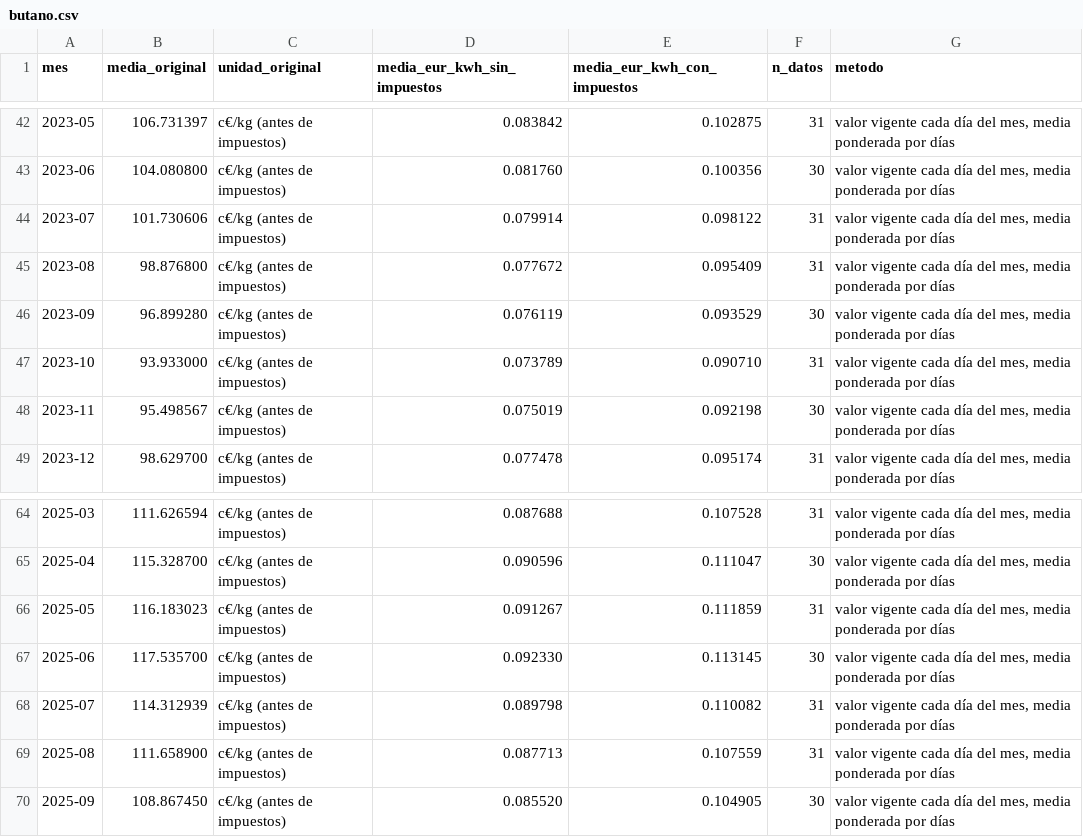
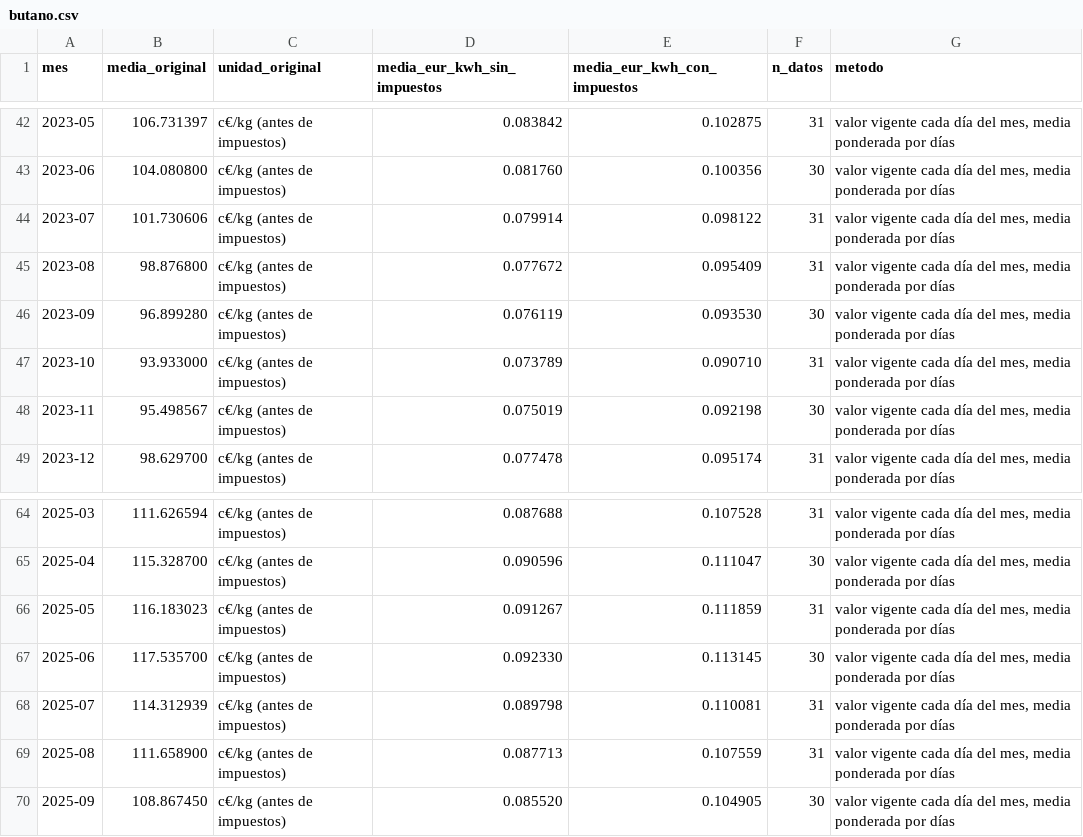
Before and after one commit to pablopardopazosgestan/cuadro-mando-precios-energia, a CSV file: datos/mensual/butano.csv, drawn as a sheet; only a part is shown, gaps mark what is left out; the diff covers the shown part only.

```diff
--- a/datos/mensual/butano.csv
+++ b/datos/mensual/butano.csv
@@ -45,3 +45,3 @@ mes,media_original,unidad_original,media_eur_kwh_sin_impuestos,media_eur_kwh_con
 2023-08,98.876800,c€/kg (antes de impuestos),0.077672,0.095409,31,"valor vigente cada día del mes, media ponderada por días"
-2023-09,96.899280,c€/kg (antes de impuestos),0.076119,0.093529,30,"valor vigente cada día del mes, media ponderada por días"
+2023-09,96.899280,c€/kg (antes de impuestos),0.076119,0.093530,30,"valor vigente cada día del mes, media ponderada por días"
 2023-10,93.933000,c€/kg (antes de impuestos),0.073789,0.090710,31,"valor vigente cada día del mes, media ponderada por días"
@@ -67,3 +67,3 @@ mes,media_original,unidad_original,media_eur_kwh_sin_impuestos,media_eur_kwh_con
 2025-06,117.535700,c€/kg (antes de impuestos),0.092330,0.113145,30,"valor vigente cada día del mes, media ponderada por días"
-2025-07,114.312939,c€/kg (antes de impuestos),0.089798,0.110082,31,"valor vigente cada día del mes, media ponderada por días"
+2025-07,114.312939,c€/kg (antes de impuestos),0.089798,0.110081,31,"valor vigente cada día del mes, media ponderada por días"
 2025-08,111.658900,c€/kg (antes de impuestos),0.087713,0.107559,31,"valor vigente cada día del mes, media ponderada por días"
```
Also changed, not shown: 17 edited cells elsewhere in this file, datos/mensual/gasoleo_a.csv, datos/mensual/gasoleo_c.csv, 31 other files.
